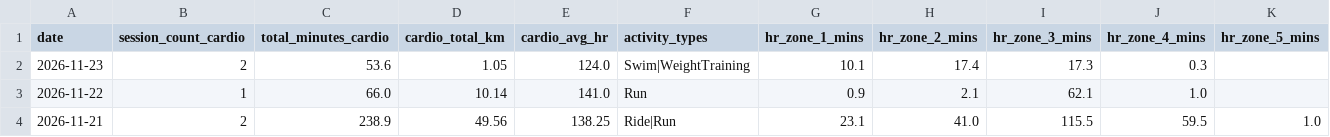
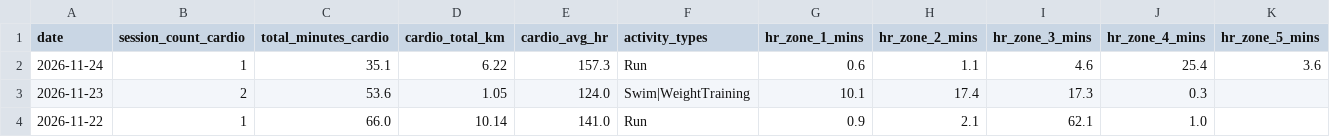
Before and after one commit to mandrew723/training-data, a CSV file: summary.csv, drawn as a sheet; only a part is shown; the shorter side is filled out with more unchanged rows; the diff names each change by its address in the sheet, - before the commit and + after, or states it on an @@ line.

```diff
--- a/summary.csv
+++ b/summary.csv
+row 2: 2026-11-24 | 1 | 35.1 | 6.22 | 157.3 | Run | 0.6 | 1.1 | 4.6 | 25.4 | 3.6
```
